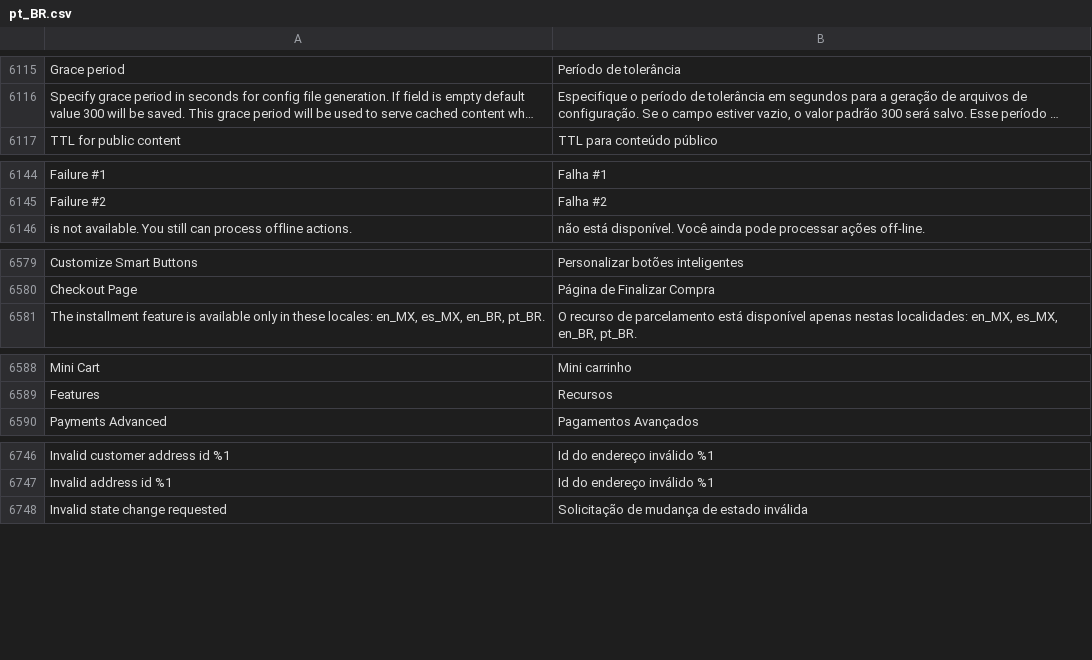
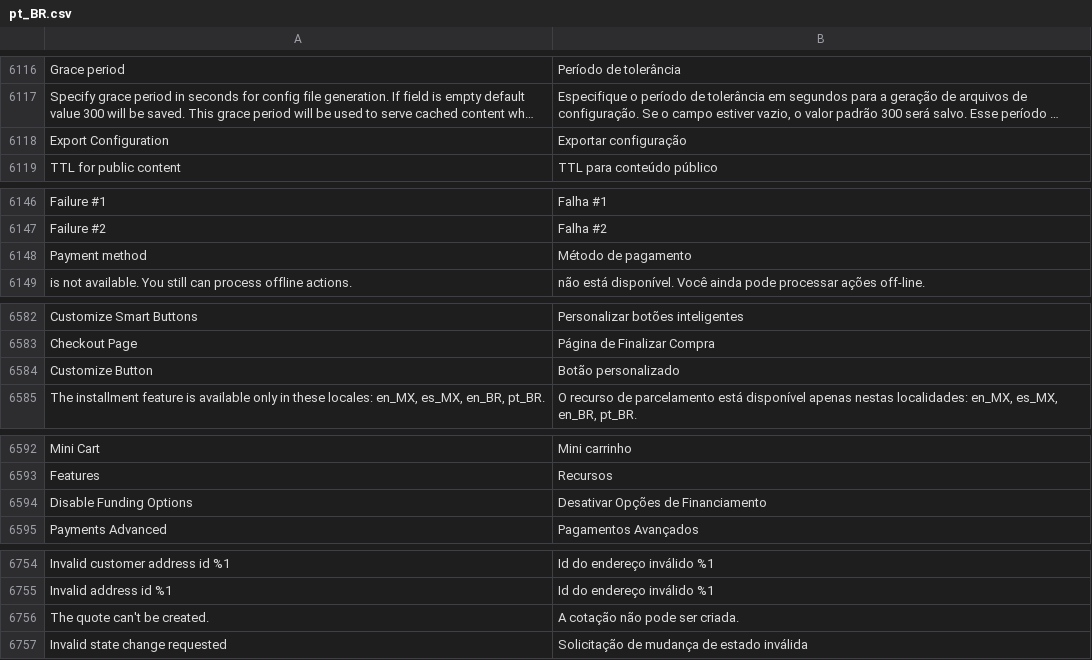
Before and after one commit to magento-l10n/language-pt_BR, a CSV file: pt_BR.csv, drawn as a sheet; only a part is shown, gaps mark what is left out; long unchanged cells end in …; the diff covers the shown part only; the diff names each change by its address in the sheet, - before the commit and + after, or states it on an @@ line.

```diff
--- a/pt_BR.csv
+++ b/pt_BR.csv
+row 6118: Export Configuration | Exportar configuração
+row 6148: Payment method | Método de pagamento
+row 6584: Customize Button | Botão personalizado
+row 6594: Disable Funding Options | Desativar Opções de Financiamento
+row 6756: The quote can't be created. | A cotação não pode ser criada.
```
Also changed, not shown: 16 added rows and 1 moved row elsewhere in this file, 1 other file.
